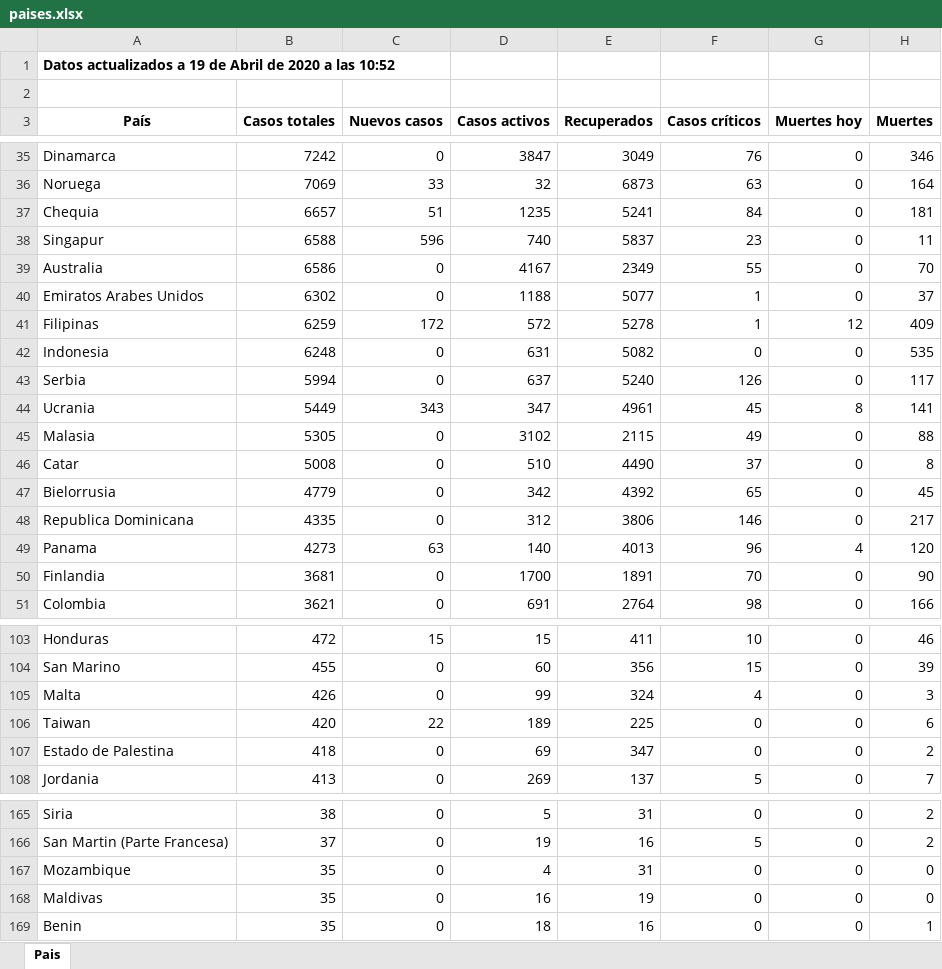
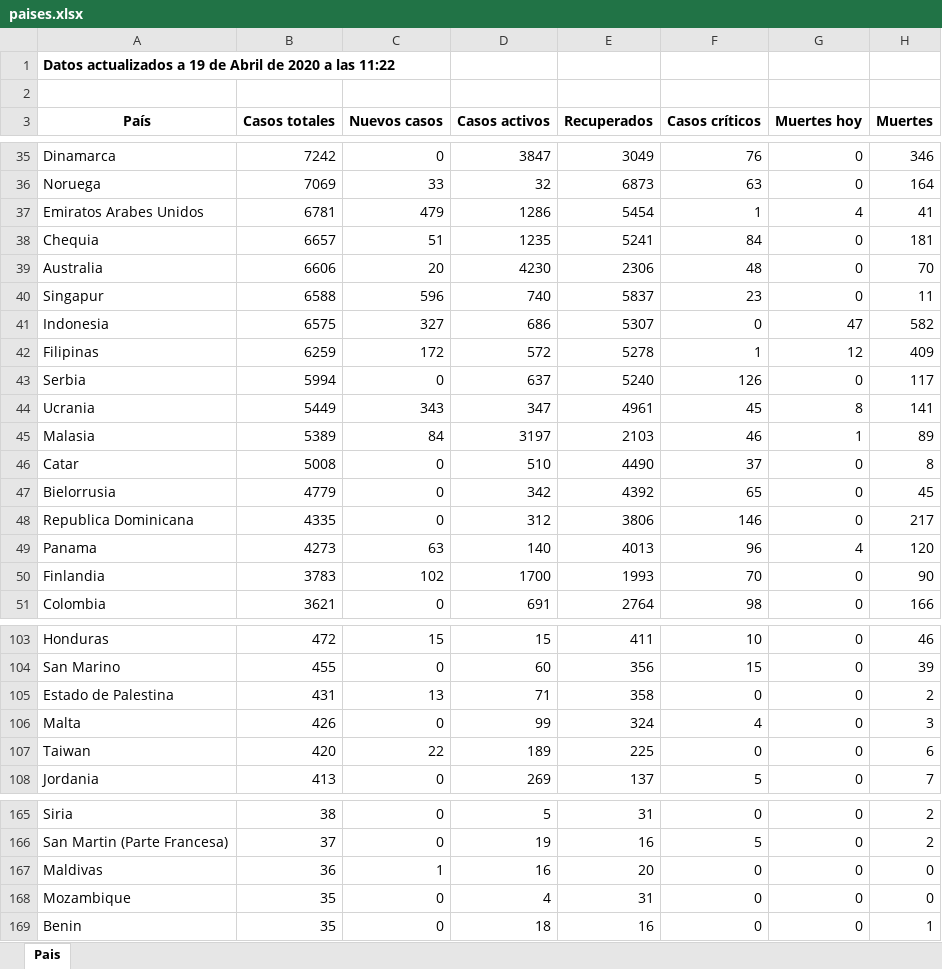
Before and after one commit to Dviejopomata/covid-19-data, an Excel workbook: paises.xlsx, sheet Pais, drawn as a sheet; only a part is shown, gaps mark what is left out; values as stored, in another font and other column widths than the file's, no borders; removed rows and columns are numbered as before the commit, all else as after; the diff covers the shown part only; the diff names each change by its address in the sheet, - before the commit and + after, or states it on an @@ line.

```diff
--- a/paises.xlsx (sheet Pais)
+++ b/paises.xlsx (sheet Pais)
-A1 (País): …a las 10:52
+A1 (País): …a las 11:22
+row 37: Emiratos Arabes Unidos | 6781 | 479 | 1286 | 5454 | 1 | 4 | 41
+row 39: Australia | 6606 | 20 | 4230 | 2306 | 48 | 0 | 70
-row 39: Australia | 6586 | 0 | 4167 | 2349 | 55 | 0 | 70
-row 40: Emiratos Arabes Unidos | 6302 | 0 | 1188 | 5077 | 1 | 0 | 37
+row 41: Indonesia | 6575 | 327 | 686 | 5307 | 0 | 47 | 582
-row 42: Indonesia | 6248 | 0 | 631 | 5082 | 0 | 0 | 535
-B45 (Casos totales): 5305
+B45 (Casos totales): 5389
-C45 (Nuevos casos): 0
+C45 (Nuevos casos): 84
-D45 (Casos activos): 3102
+D45 (Casos activos): 3197
-E45 (Recuperados): 2115
+E45 (Recuperados): 2103
-F45 (Casos críticos): 49
+F45 (Casos críticos): 46
-G45 (Muertes hoy): 0
+G45 (Muertes hoy): 1
-H45 (Muertes): 88
+H45 (Muertes): 89
-B50 (Casos totales): 3681
+B50 (Casos totales): 3783
-C50 (Nuevos casos): 0
+C50 (Nuevos casos): 102
-E50 (Recuperados): 1891
+E50 (Recuperados): 1993
+row 105: Estado de Palestina | 431 | 13 | 71 | 358 | 0 | 0 | 2
-row 107: Estado de Palestina | 418 | 0 | 69 | 347 | 0 | 0 | 2
+row 167: Maldivas | 36 | 1 | 16 | 20 | 0 | 0 | 0
-row 168: Maldivas | 35 | 0 | 16 | 19 | 0 | 0 | 0
```
Also changed, not shown: 11 edited cells elsewhere in this sheet, provincias_spain.xlsx, 3 other files.
